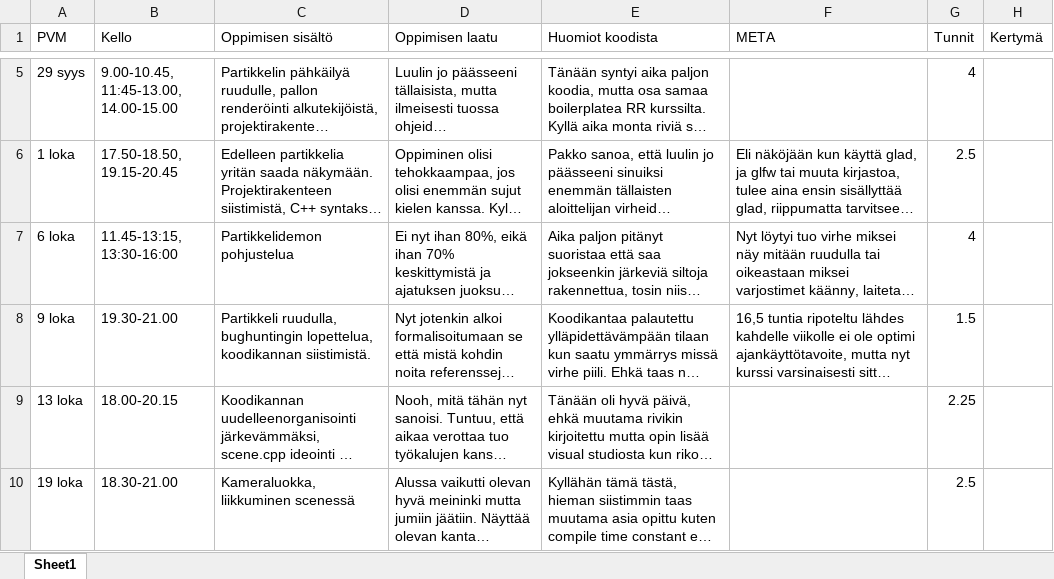
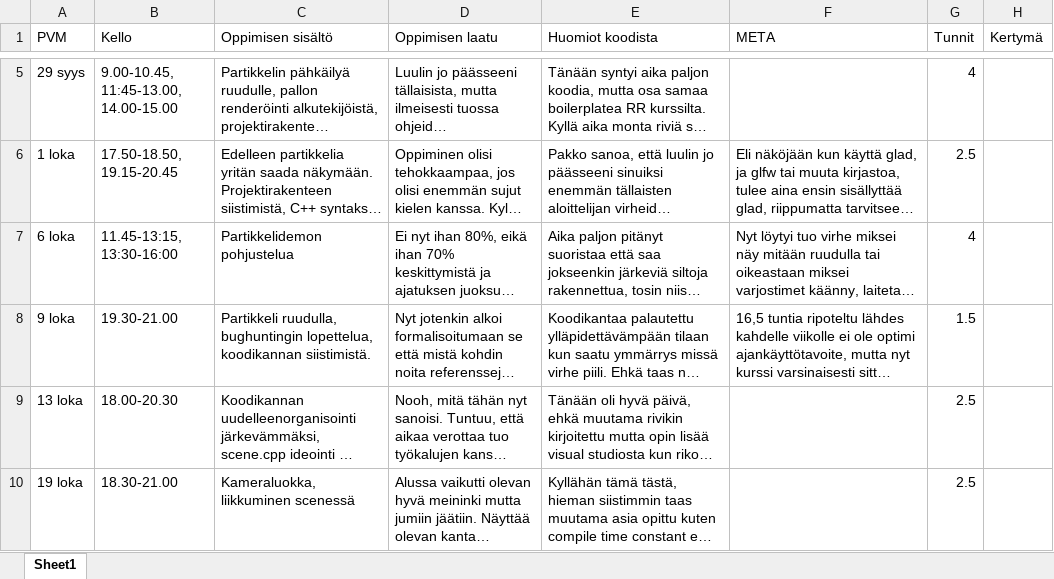
Before and after one commit to ven-gnz/Impi, an Excel workbook: diary.xlsx, sheet Sheet1, drawn as a sheet; only a part is shown, gaps mark what is left out; long unchanged cells end in …; values as stored, in another font and other column widths than the file's, no borders; the diff covers the shown part only; the diff names each change by its address in the sheet, - before the commit and + after, or states it on an @@ line.

Commit message:
learning diary + ideal stiff spring forcegenerator

```diff
--- a/diary.xlsx (sheet Sheet1)
+++ b/diary.xlsx (sheet Sheet1)
-B9 (Kello): 18.00-20.15
+B9 (Kello): 18.00-20.30
-G9 (Tunnit): 2.25
+G9 (Tunnit): 2.5
```
Also changed, not shown: 1 added row and 2 edited cells elsewhere in this sheet, 3 other files.
